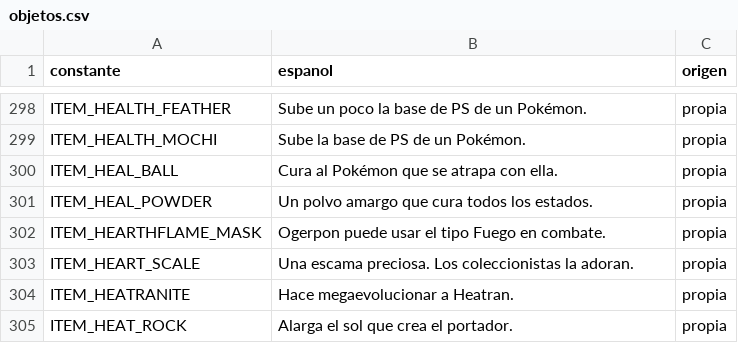
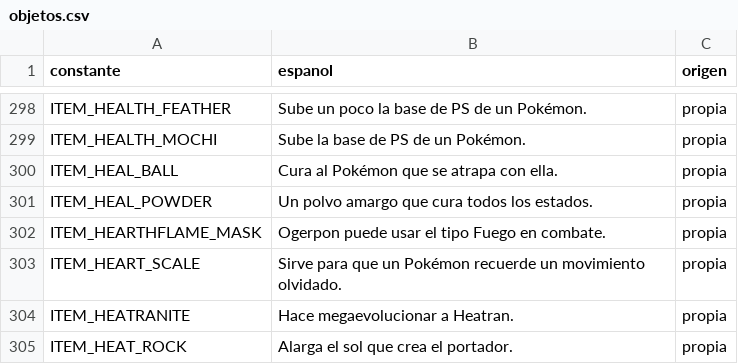
Before and after one commit to Jorgemori06/pokeemerald-expansion, a CSV file: traduccion/descripciones/objetos.csv, drawn as a sheet; only a part is shown, gaps mark what is left out.

```diff
--- a/traduccion/descripciones/objetos.csv
+++ b/traduccion/descripciones/objetos.csv
@@ -302,3 +302,3 @@ ITEM_HEAL_POWDER,Un polvo amargo que cura todos los estados.,propia
 ITEM_HEARTHFLAME_MASK,Ogerpon puede usar el tipo Fuego en combate.,propia
-ITEM_HEART_SCALE,Una escama preciosa. Los coleccionistas la adoran.,propia
+ITEM_HEART_SCALE,Sirve para que un Pokémon recuerde un movimiento olvidado.,propia
 ITEM_HEATRANITE,Hace megaevolucionar a Heatran.,propia
```
Also changed, not shown: traduccion/dialogos/18_ruta113_pardal.tsv, traduccion/nombres/objetos.csv, 2 other files.
